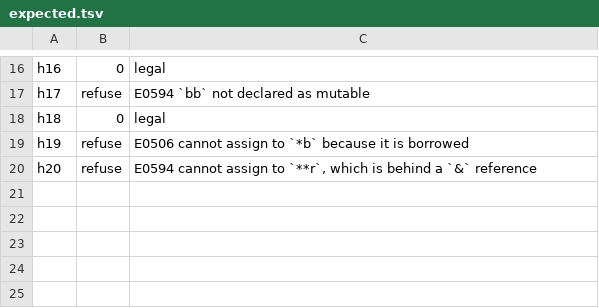
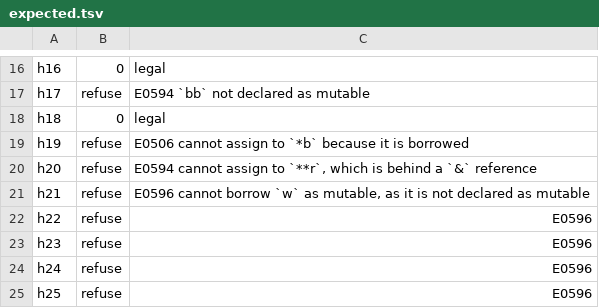
Before and after one commit to victor-smirnov/logos, a TSV file: src/compiler/probes/2026-09-07a-boxmutctx/hand/expected.tsv, drawn as a sheet; only a part is shown, gaps mark what is left out.

```diff
--- a/src/compiler/probes/2026-09-07a-boxmutctx/hand/expected.tsv
+++ b/src/compiler/probes/2026-09-07a-boxmutctx/hand/expected.tsv
@@ -20 +20,6 @@ h19	refuse	E0506 cannot assign to `*b` because it is borrowed
 h20	refuse	E0594 cannot assign to `**r`, which is behind a `&` reference
+h21	refuse	E0596 cannot borrow `w` as mutable, as it is not declared as mutable
+h22	refuse	E0596
+h23	refuse	E0596
+h24	refuse	E0596
+h25	refuse	E0596
```
Also changed, not shown: 9 other files.
